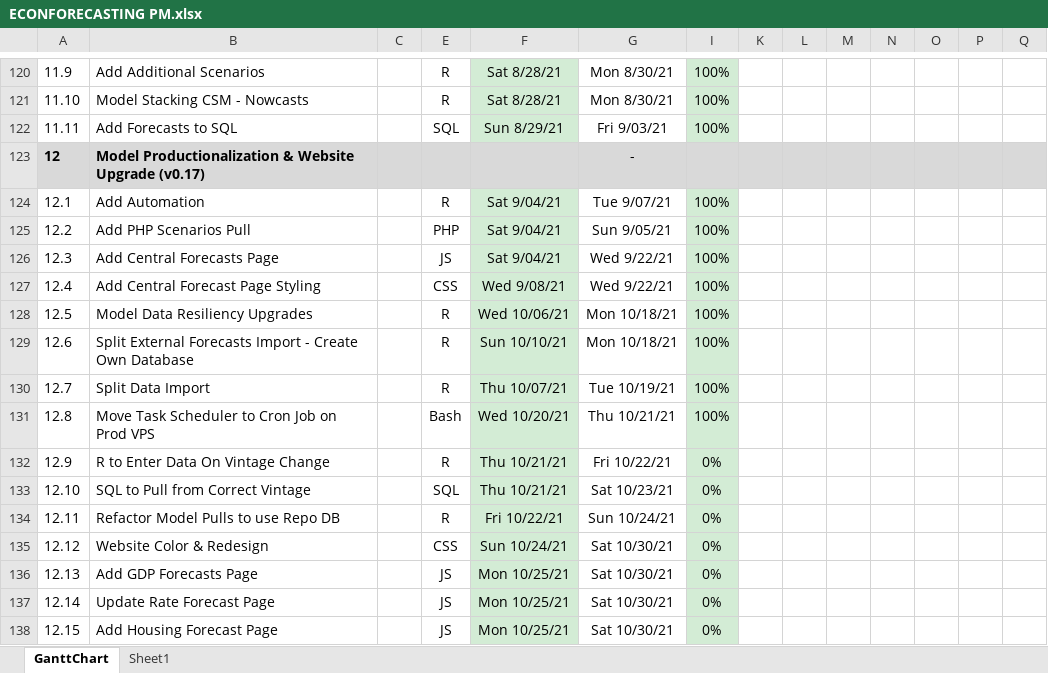
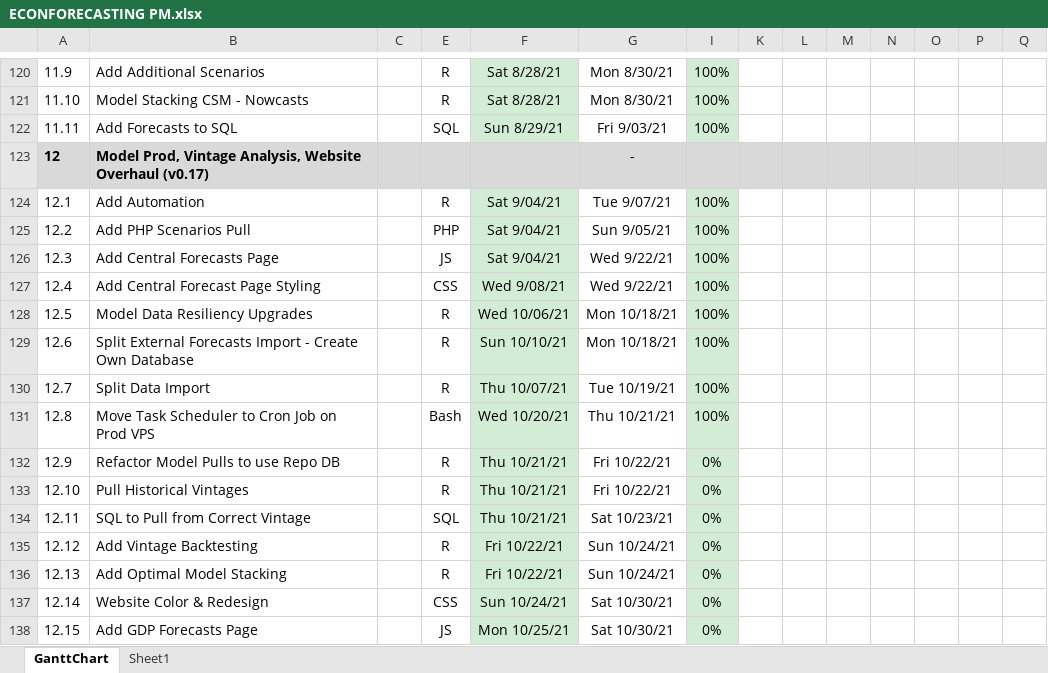
Before and after one commit to bongohead/econforecasting-r, an Excel workbook: ECONFORECASTING PM.xlsx, sheet GanttChart, drawn as a sheet; only a part is shown, gaps mark what is left out; the shorter side is filled out with more unchanged rows; values as stored, in another font and other column widths than the file's, no borders; charts and pictures and conditional formats not drawn; addresses are those after the commit; rows hold the shown columns only; the diff names each change by its address in the sheet, - before the commit and + after, or states it on an @@ line.

```diff
--- a/ECONFORECASTING PM.xlsx (sheet GanttChart)
+++ b/ECONFORECASTING PM.xlsx (sheet GanttChart)
-B123: Model Productionalization & Website Upgrade (v0.17)
+B123: Model Prod, Vintage Analysis, Website Overhaul (v0.17)
-B132: R to Enter Data On Vintage Change
+B132: Refactor Model Pulls to use Repo DB
+row 133: 12.10 | Pull Historical Vintages |  | R | Thu 10/21/21 | Fri 10/22/21 | 0%
@@ column A renumbered between rows 134 and 148 @@
+row 135: 12.12 | Add Vintage Backtesting |  | R | Fri 10/22/21 | Sun 10/24/21 | 0%
-B136: Refactor Model Pulls to use Repo DB
+B136: Add Optimal Model Stacking
```
Also changed, not shown: formulas that keep their value, 3 other files.
